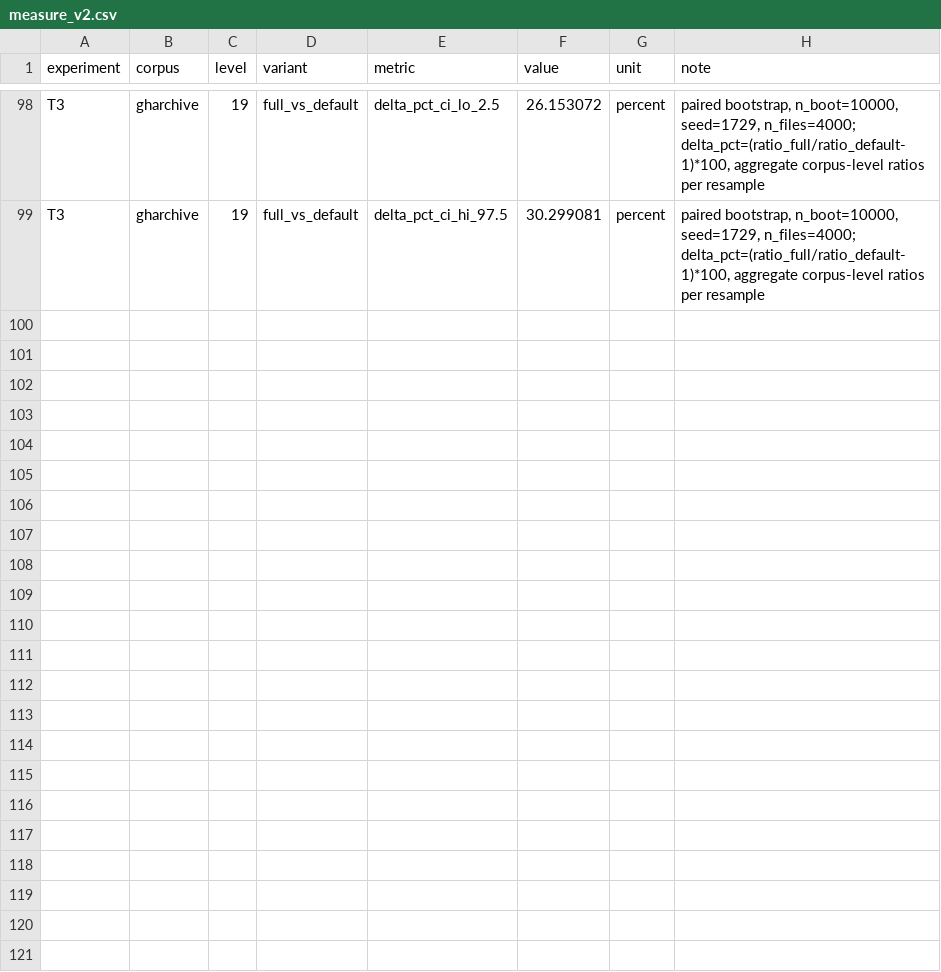
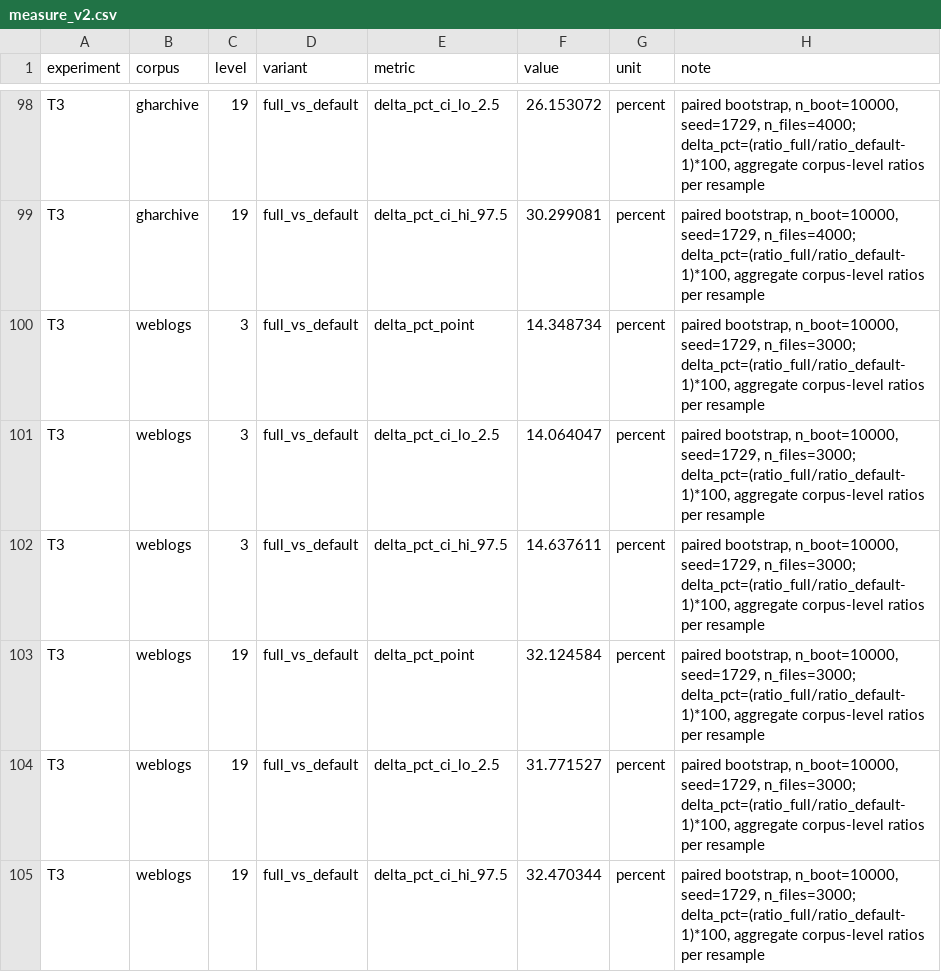
Before and after one commit to Yugendren/dictforge, a CSV file: results/measure_v2.csv, drawn as a sheet; only a part is shown, gaps mark what is left out.

```diff
--- a/results/measure_v2.csv
+++ b/results/measure_v2.csv
@@ -99 +99,7 @@ T3,gharchive,19,full_vs_default,delta_pct_ci_lo_2.5,26.153072,percent,"paired bo
 T3,gharchive,19,full_vs_default,delta_pct_ci_hi_97.5,30.299081,percent,"paired bootstrap, n_boot=10000, seed=1729, n_files=4000; delta_pct=(ratio_full/ratio_default-1)*100, aggregate corpus-level ratios per resample"
+T3,weblogs,3,full_vs_default,delta_pct_point,14.348734,percent,"paired bootstrap, n_boot=10000, seed=1729, n_files=3000; delta_pct=(ratio_full/ratio_default-1)*100, aggregate corpus-level ratios per resample"
+T3,weblogs,3,full_vs_default,delta_pct_ci_lo_2.5,14.064047,percent,"paired bootstrap, n_boot=10000, seed=1729, n_files=3000; delta_pct=(ratio_full/ratio_default-1)*100, aggregate corpus-level ratios per resample"
+T3,weblogs,3,full_vs_default,delta_pct_ci_hi_97.5,14.637611,percent,"paired bootstrap, n_boot=10000, seed=1729, n_files=3000; delta_pct=(ratio_full/ratio_default-1)*100, aggregate corpus-level ratios per resample"
+T3,weblogs,19,full_vs_default,delta_pct_point,32.124584,percent,"paired bootstrap, n_boot=10000, seed=1729, n_files=3000; delta_pct=(ratio_full/ratio_default-1)*100, aggregate corpus-level ratios per resample"
+T3,weblogs,19,full_vs_default,delta_pct_ci_lo_2.5,31.771527,percent,"paired bootstrap, n_boot=10000, seed=1729, n_files=3000; delta_pct=(ratio_full/ratio_default-1)*100, aggregate corpus-level ratios per resample"
+T3,weblogs,19,full_vs_default,delta_pct_ci_hi_97.5,32.470344,percent,"paired bootstrap, n_boot=10000, seed=1729, n_files=3000; delta_pct=(ratio_full/ratio_default-1)*100, aggregate corpus-level ratios per resample"
```
